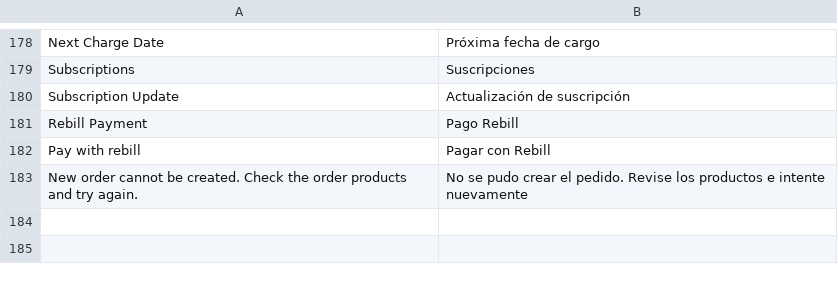
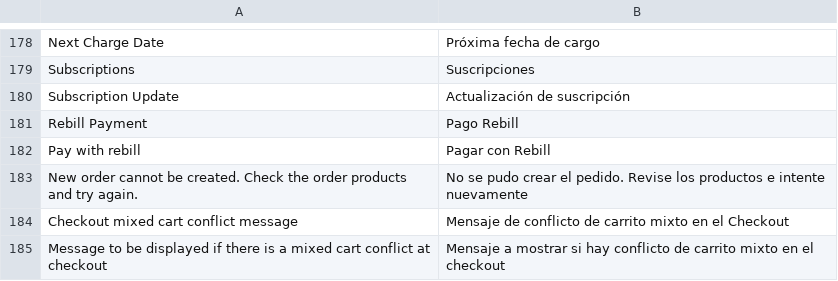
Before and after one commit to improntus/module-rebill, a CSV file: i18n/es_CL.csv, drawn as a sheet; only a part is shown, gaps mark what is left out.

```diff
--- a/i18n/es_CL.csv
+++ b/i18n/es_CL.csv
@@ -183 +183,3 @@ Subscriptions,Suscripciones
 "New order cannot be created. Check the order products and try again.","No se pudo crear el pedido. Revise los productos e intente nuevamente"
+"Checkout mixed cart conflict message","Mensaje de conflicto de carrito mixto en el Checkout"
+"Message to be displayed if there is a mixed cart conflict at checkout","Mensaje a mostrar si hay conflicto de carrito mixto en el checkout"
```
Also changed, not shown: i18n/es_AR.csv, i18n/es_CO.csv, 8 other files.
